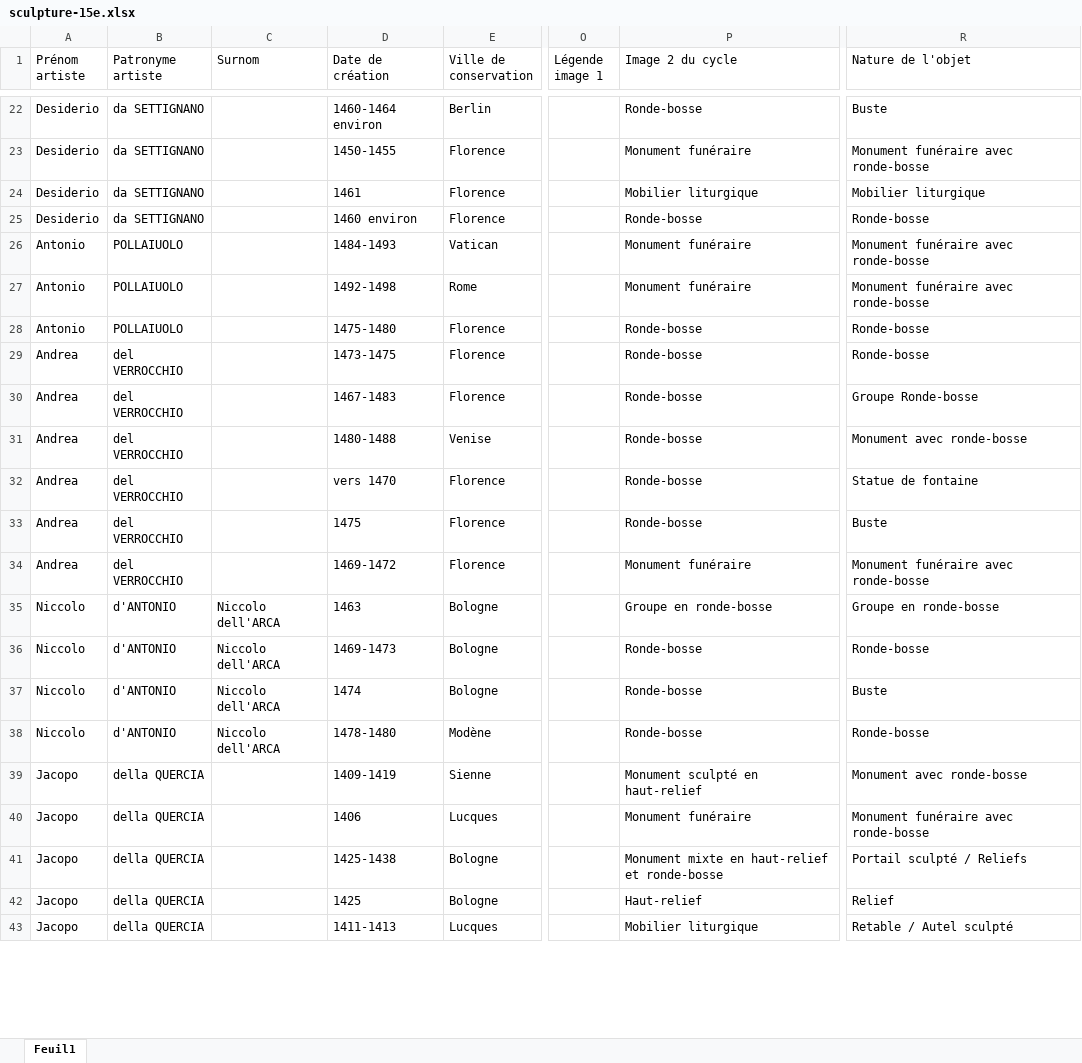
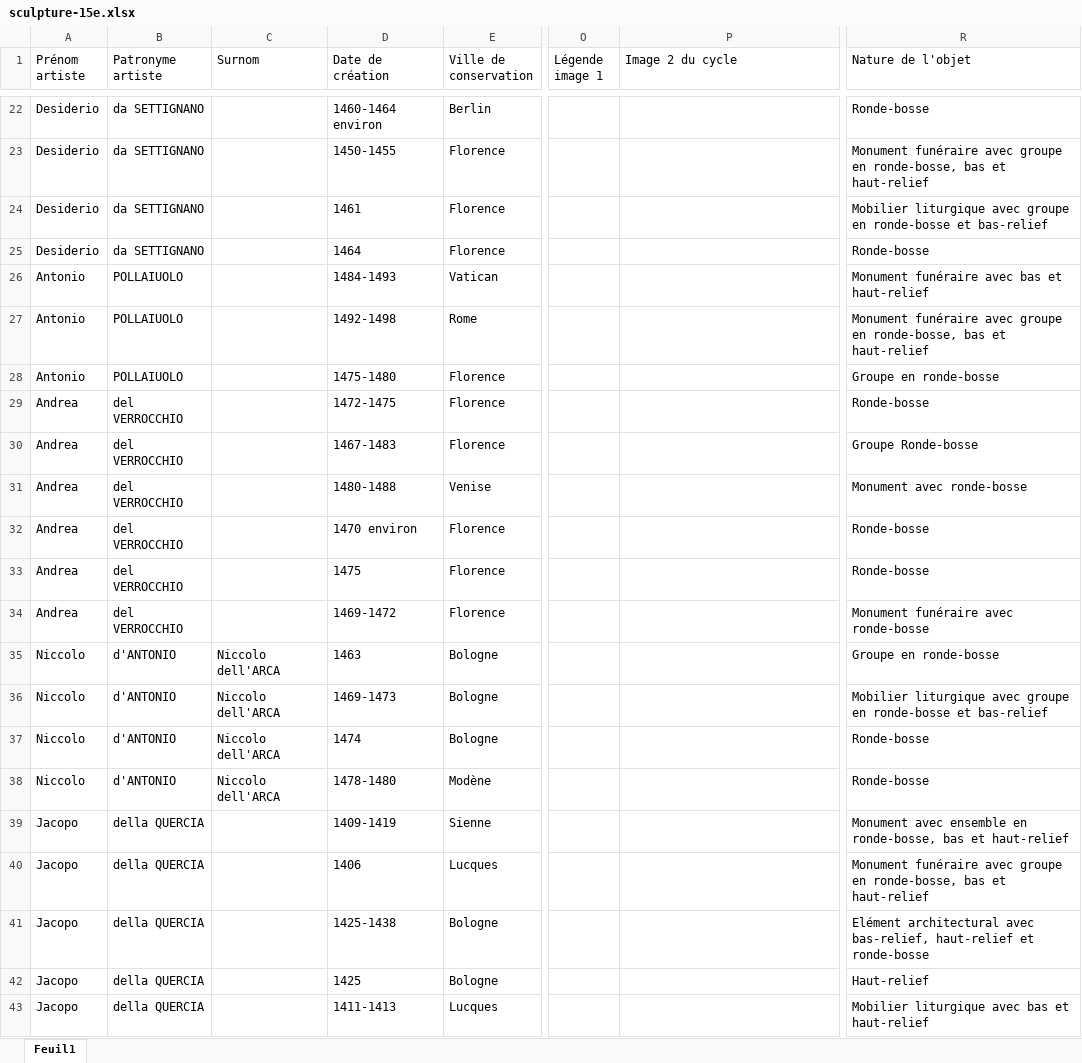
Before and after one commit to stassi-tech/art, an Excel workbook: quizzes/sculpture-15e.xlsx, sheet Feuil1, drawn as a sheet; only a part is shown, gaps mark what is left out; values as stored, in another font and other column widths than the file's, no borders; the diff covers the shown part only; the diff names each change by its address in the sheet, - before the commit and + after, or states it on an @@ line.

```diff
--- a/quizzes/sculpture-15e.xlsx (sheet Feuil1)
+++ b/quizzes/sculpture-15e.xlsx (sheet Feuil1)
-P22 (Image 2 du cycle): Ronde-bosse
+P22 (Image 2 du cycle): (empty)
-R22 (Nature de l'objet): Buste
+R22 (Nature de l'objet): Ronde-bosse
-P23 (Image 2 du cycle): Monument funéraire
+P23 (Image 2 du cycle): (empty)
-R23 (Nature de l'objet): …funéraire avec ronde-bosse
+R23 (Nature de l'objet): …funéraire avec groupe en ronde-bosse, bas et haut-relief
-P24 (Image 2 du cycle): Mobilier liturgique
+P24 (Image 2 du cycle): (empty)
-R24 (Nature de l'objet): Mobilier liturgique
+R24 (Nature de l'objet): Mobilier liturgique avec groupe en ronde-bosse et bas-relief
-D25 (Date de création): 1460 environ
+D25 (Date de création): 1464
-P25 (Image 2 du cycle): Ronde-bosse
+P25 (Image 2 du cycle): (empty)
-P26:P27 (Image 2 du cycle): Monument funéraire
+P26:P27 (Image 2 du cycle): (empty)
-R26 (Nature de l'objet): Monument funéraire avec ronde-bosse
+R26 (Nature de l'objet): Monument funéraire avec bas et haut-relief
-R27 (Nature de l'objet): …funéraire avec ronde-bosse
+R27 (Nature de l'objet): …funéraire avec groupe en ronde-bosse, bas et haut-relief
-P28:P33 (Image 2 du cycle): Ronde-bosse
+P28:P33 (Image 2 du cycle): (empty)
-R28 (Nature de l'objet): Ronde-bosse
+R28 (Nature de l'objet): Groupe en ronde-bosse
-D29 (Date de création): 1473-1475
+D29 (Date de création): 1472-1475
-D32 (Date de création): vers 1470
+D32 (Date de création): 1470 environ
-R32 (Nature de l'objet): Statue de fontaine
+R32 (Nature de l'objet): Ronde-bosse
-R33 (Nature de l'objet): Buste
+R33 (Nature de l'objet): Ronde-bosse
-P34 (Image 2 du cycle): Monument funéraire
+P34 (Image 2 du cycle): (empty)
-P35 (Image 2 du cycle): Groupe en ronde-bosse
+P35 (Image 2 du cycle): (empty)
-P36:P38 (Image 2 du cycle): Ronde-bosse
+P36:P38 (Image 2 du cycle): (empty)
-R36 (Nature de l'objet): Ronde-bosse
+R36 (Nature de l'objet): Mobilier liturgique avec groupe en ronde-bosse et bas-relief
-R37 (Nature de l'objet): Buste
+R37 (Nature de l'objet): Ronde-bosse
-P39 (Image 2 du cycle): Monument sculpté en haut-relief
+P39 (Image 2 du cycle): (empty)
-R39 (Nature de l'objet): Monument avec ronde-bosse
+R39 (Nature de l'objet): Monument avec ensemble en ronde-bosse, bas et haut-relief
-P40 (Image 2 du cycle): Monument funéraire
+P40 (Image 2 du cycle): (empty)
-R40 (Nature de l'objet): …funéraire avec ronde-bosse
+R40 (Nature de l'objet): …funéraire avec groupe en ronde-bosse, bas et haut-relief
-P41 (Image 2 du cycle): Monument mixte en haut-relief et ronde-bosse
+P41 (Image 2 du cycle): (empty)
-R41 (Nature de l'objet): Portail sculpté / Reliefs
+R41 (Nature de l'objet): Elément architectural avec bas-relief, haut-relief et ronde-bosse
-P42 (Image 2 du cycle): Haut-relief
+P42 (Image 2 du cycle): (empty)
-R42 (Nature de l'objet): Relief
+R42 (Nature de l'objet): Haut-relief
-P43 (Image 2 du cycle): Mobilier liturgique
+P43 (Image 2 du cycle): (empty)
-R43 (Nature de l'objet): Retable / Autel sculpté
+R43 (Nature de l'objet): Mobilier liturgique avec bas et haut-relief
```
Also changed, not shown: 146 edited cells elsewhere in this sheet.
